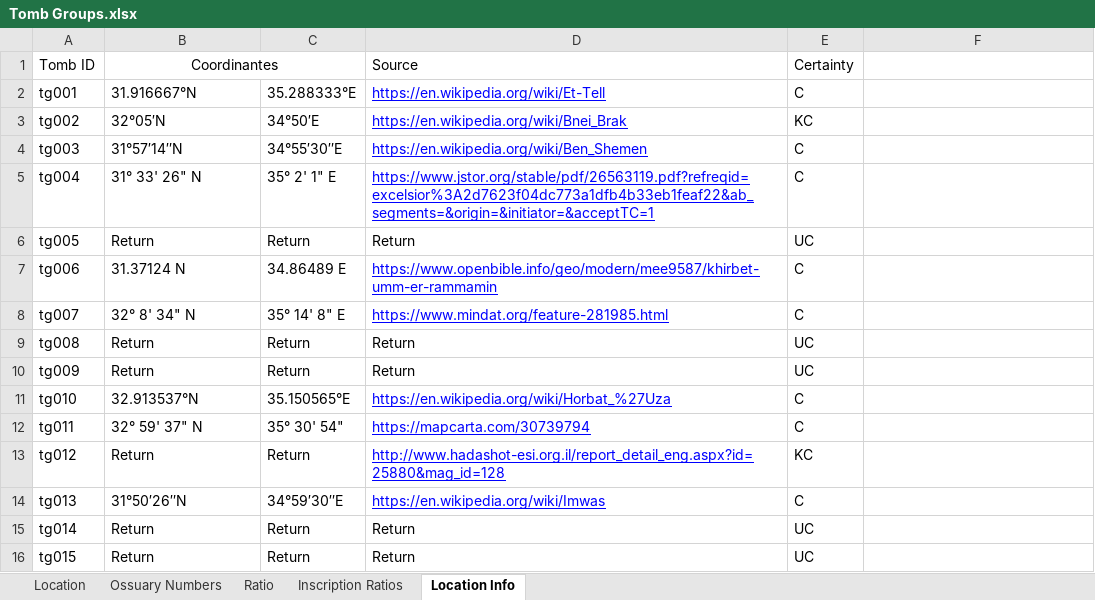
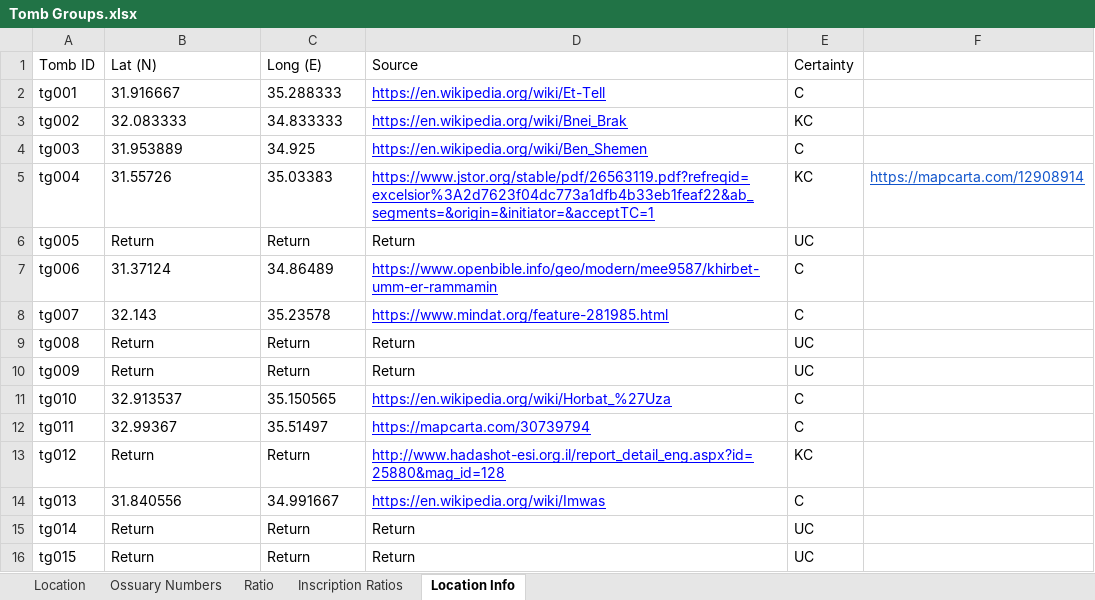
Before and after one commit to nerdwithnoshoes/ossuary-tomb-groups, an Excel workbook: data/Tomb Groups.xlsx, sheet Location Info, drawn as a sheet; values as stored, in another font and other column widths than the file's, no borders; the diff names each change by its address in the sheet, - before the commit and + after, or states it on an @@ line.

Commit message:
Update Tomb Group

```diff
--- a/data/Tomb Groups.xlsx (sheet Location Info)
+++ b/data/Tomb Groups.xlsx (sheet Location Info)
-B1: Coordinantes
+B1: Lat (N)
-B1 alignment: center
+B1 alignment: left
-B1:C1 merged
-C1: (empty)
+C1: Long (E)
-B2: 31.916667°N
+B2: 31.916667
-C2: 35.288333°E
+C2: 35.288333
-B3: 32°05′N
+B3: 32.083333
-C3: 34°50′E
+C3: 34.833333
-B4: 31°57′14″N
+B4: 31.953889
-C4: 34°55′30″E
+C4: 34.925
-B5: 31° 33' 26" N
+B5: 31.55726
-C5: 35° 2' 1" E
+C5: 35.03383
-E5: C
+E5: KC
-F5: (empty)
+F5: https://mapcarta.com/12908914
-B7: 31.37124 N
+B7: 31.37124
-C7: 34.86489 E
+C7: 34.86489
-B8: 32° 8' 34" N
+B8: 32.143
-C8: 35° 14' 8" E
+C8: 35.23578
-B11: 32.913537°N
+B11: 32.913537
-C11: 35.150565°E
+C11: 35.150565
-B12: 32° 59' 37" N
+B12: 32.99367
-C12: 35° 30' 54"
+C12: 35.51497
-B14: 31°50′26″N
+B14: 31.840556
-C14: 34°59′30″E
+C14: 34.991667
```
